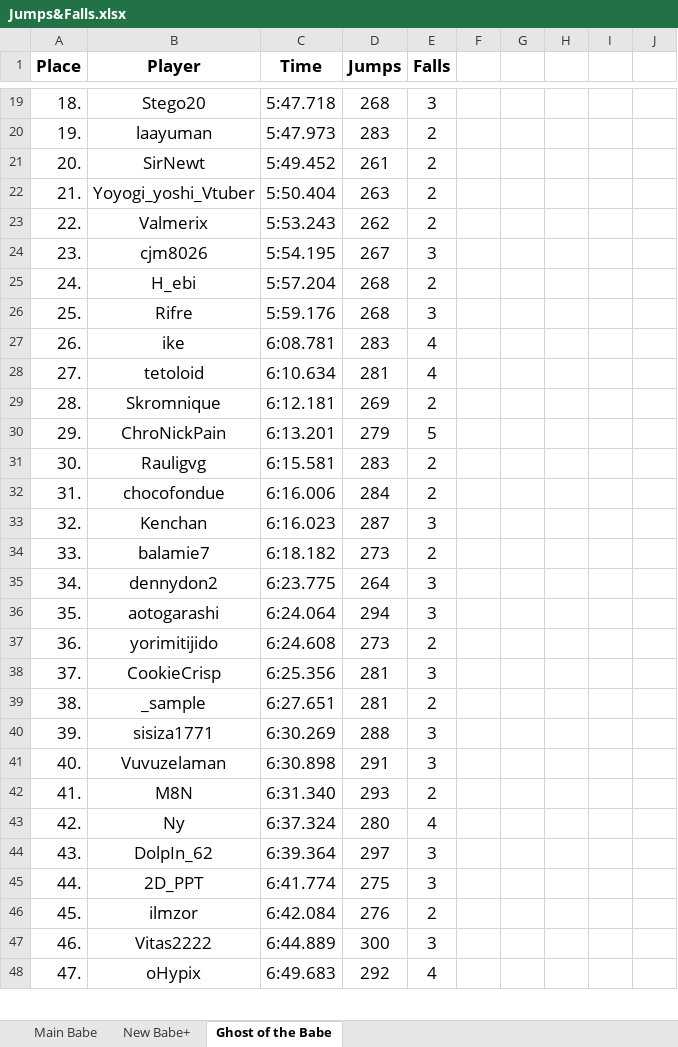
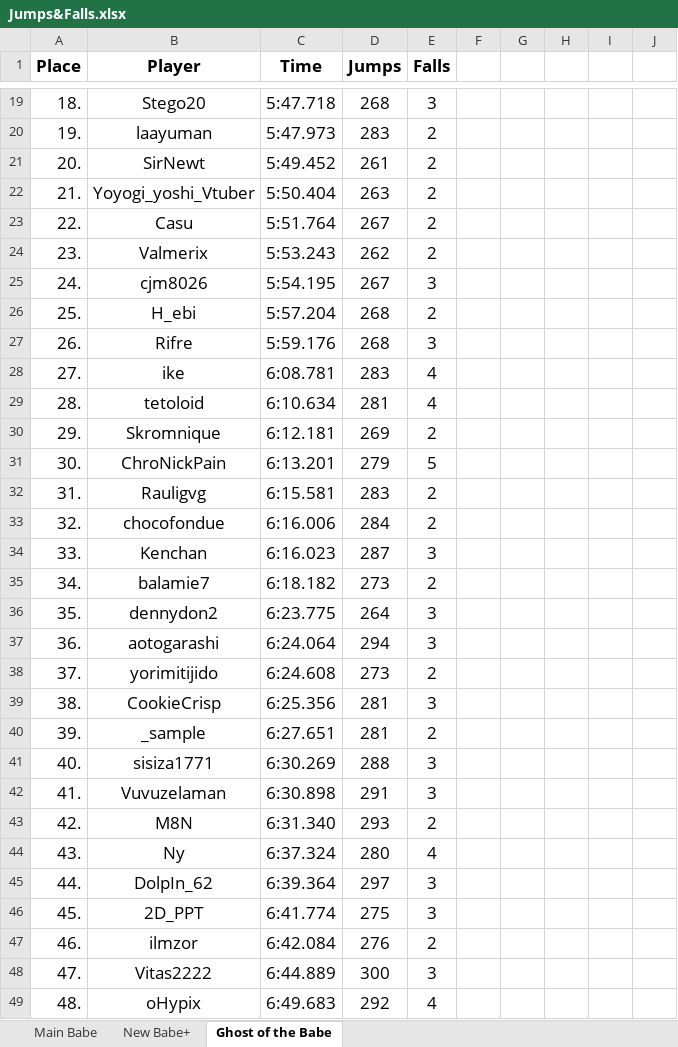
Before and after one commit to Rifre1/Jump-King-Statistics, an Excel workbook: Top100 Jumps&Falls/Jumps&Falls.xlsx, sheet Ghost of the Babe, drawn as a sheet; only a part is shown, gaps mark what is left out; values as stored, in another font and other column widths than the file's, no borders; addresses are those after the commit; the diff covers the shown part only; the diff names each change by its address in the sheet, - before the commit and + after, or states it on an @@ line.

```diff
--- a/Top100 Jumps&Falls/Jumps&Falls.xlsx (sheet Ghost of the Babe)
+++ b/Top100 Jumps&Falls/Jumps&Falls.xlsx (sheet Ghost of the Babe)
-B23 (Player): Valmerix
+B23 (Player): Casu
-C23 (Time): 5:53.243
+C23 (Time): 5:51.764
-D23 (Jumps): 262
+D23 (Jumps): 267
+row 24: 23. | Valmerix | 5:53.243 | 262 | 2
-A25 (Place): 23.
+A25 (Place): 24.
-A26 (Place): 24.
+A26 (Place): 25.
-A27 (Place): 25.
+A27 (Place): 26.
-A28 (Place): 26.
+A28 (Place): 27.
-A29 (Place): 27.
+A29 (Place): 28.
-A30 (Place): 28.
+A30 (Place): 29.
-A31 (Place): 29.
+A31 (Place): 30.
-A32 (Place): 30.
+A32 (Place): 31.
-A33 (Place): 31.
+A33 (Place): 32.
-A34 (Place): 32.
+A34 (Place): 33.
-A35 (Place): 33.
+A35 (Place): 34.
-A36 (Place): 34.
+A36 (Place): 35.
-A37 (Place): 35.
+A37 (Place): 36.
-A38 (Place): 36.
+A38 (Place): 37.
-A39 (Place): 37.
+A39 (Place): 38.
-A40 (Place): 38.
+A40 (Place): 39.
-A41 (Place): 39.
+A41 (Place): 40.
-A42 (Place): 40.
+A42 (Place): 41.
-A43 (Place): 41.
+A43 (Place): 42.
-A44 (Place): 42.
+A44 (Place): 43.
-A45 (Place): 43.
+A45 (Place): 44.
-A46 (Place): 44.
+A46 (Place): 45.
-A47 (Place): 45.
+A47 (Place): 46.
-A48 (Place): 46.
+A48 (Place): 47.
-A49 (Place): 47.
+A49 (Place): 48.
```
Also changed, not shown: 1 removed row and 55 edited cells elsewhere in this sheet, sheet New Babe+, 2 other files.
